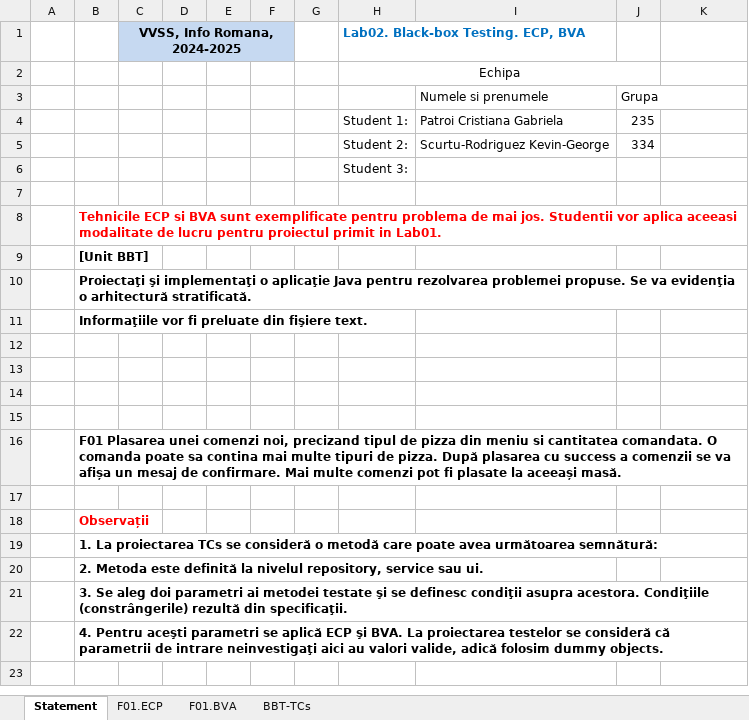
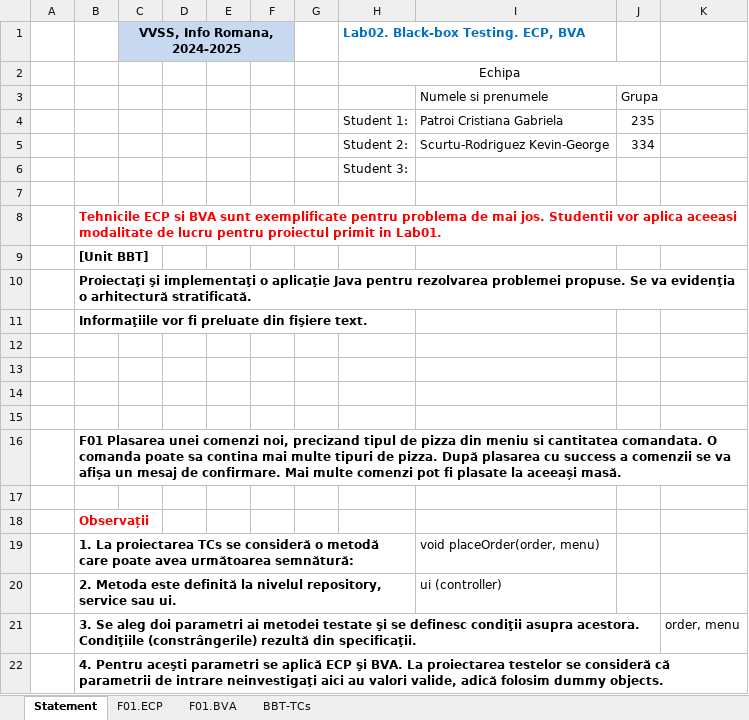
Before and after one commit to kevinscrg/VVSS_PizzaShop, an Excel workbook: Docs/Lab02/Lab02_BBT_TCs_Form.xlsx, sheet Statement, drawn as a sheet; values as stored, in another font and other column widths than the file's, no borders; the diff names each change by its address in the sheet, - before the commit and + after, or states it on an @@ line.

```diff
--- a/Docs/Lab02/Lab02_BBT_TCs_Form.xlsx (sheet Statement)
+++ b/Docs/Lab02/Lab02_BBT_TCs_Form.xlsx (sheet Statement)
-I19: (empty)
+I19: void placeOrder(order, menu)
-I20: (empty)
+I20: ui (controller)
-K21: (empty)
+K21: order, menu
```
Also changed, not shown: sheet BBT-TCs, sheet F01.BVA, sheet F01.ECP, formulas that keep their value.
